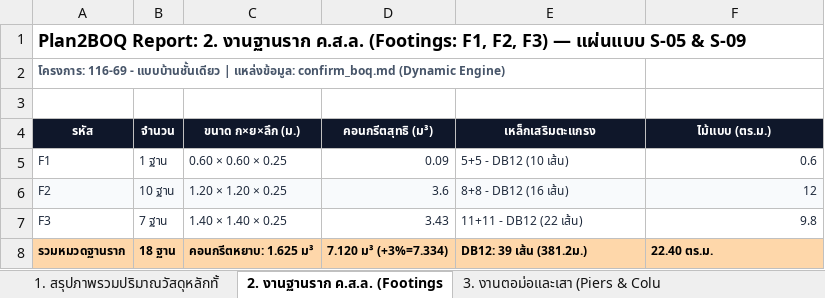
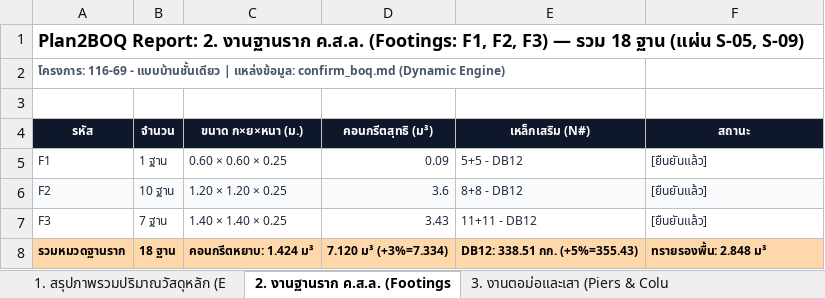
Before and after one commit to ronnakit/PDFtoBOQ, an Excel workbook: project/116-69 - แบบบ้านชั้นเดียว/boq/Plan2BOQ_Complete_Structural_BOQ_116-69 - แบบบ้านชั้นเดียว.xlsx, sheet 2. งานฐานราก ค.ส.ล. (Footings, drawn as a sheet; values as stored, in another font and other column widths than the file's, no borders; the diff names each change by its address in the sheet, - before the commit and + after, or states it on an @@ line.

Commit message:
feat: complete fresh structural takeoff for 116-69 verified against drawing sheets S-05 to S-10, A-04, A-09 and Revit schedule

```diff
--- a/project/116-69 - แบบบ้านชั้นเดียว/boq/Plan2BOQ_Complete_Structural_BOQ_116-69 - แบบบ้านชั้นเดียว.xlsx (sheet 2. งานฐานราก ค.ส.ล. (Footings)
+++ b/project/116-69 - แบบบ้านชั้นเดียว/boq/Plan2BOQ_Complete_Structural_BOQ_116-69 - แบบบ้านชั้นเดียว.xlsx (sheet 2. งานฐานราก ค.ส.ล. (Footings)
-sheet tab: 1. สรุปภาพรวมปริมาณวัสดุหลักทั้
+sheet tab: 1. สรุปภาพรวมปริมาณวัสดุหลัก (E
-A1 (รหัส): …F3) — แผ่นแบบ S-05 & S-09
+A1 (รหัส): …F3) — รวม 18 ฐาน (แผ่น S-05, S-09)
-C4: ขนาด ก×ย×ลึก (ม.)
+C4: ขนาด ก×ย×หนา (ม.)
-E4: เหล็กเสริมตะแกรง
+E4: เหล็กเสริม (N#)
-F4: ไม้แบบ (ตร.ม.)
+F4: สถานะ
-E5 (เหล็กเสริม (N#)): 5+5 - DB12 (10 เส้น)
+E5 (เหล็กเสริม (N#)): 5+5 - DB12
-F5 (สถานะ): 0.6
+F5 (สถานะ): [ยืนยันแล้ว]
-F5:F7 alignment: right
+F5:F7 alignment: left
-E6 (เหล็กเสริม (N#)): 8+8 - DB12 (16 เส้น)
+E6 (เหล็กเสริม (N#)): 8+8 - DB12
-F6 (สถานะ): 12
+F6 (สถานะ): [ยืนยันแล้ว]
-E7 (เหล็กเสริม (N#)): 11+11 - DB12 (22 เส้น)
+E7 (เหล็กเสริม (N#)): 11+11 - DB12
-F7 (สถานะ): 9.8
+F7 (สถานะ): [ยืนยันแล้ว]
-C8 (ขนาด ก×ย×หนา (ม.)): คอนกรีตหยาบ: 1.625 ม³
+C8 (ขนาด ก×ย×หนา (ม.)): คอนกรีตหยาบ: 1.424 ม³
-E8 (เหล็กเสริม (N#)): DB12: 39 เส้น (381.2ม.)
+E8 (เหล็กเสริม (N#)): DB12: 338.51 กก. (+5%=355.43)
-F8 (สถานะ): 22.40 ตร.ม.
+F8 (สถานะ): ทรายรองพื้น: 2.848 ม³
```
Also changed, not shown: sheet 1. สรุปภาพรวมปริมาณวัสดุหลัก (E, sheet 6. งานโครงสร้างหลังคาเหล็กรูปพร, sheet 4. งานคาน (Beams B1-B4) — แผ่น, sheet 5. งานระบบพื้นอาคาร (Floor Slab, sheet 3. งานตอม่อและเสา (Piers & Colu, other sheet tabs, 2 other files.
